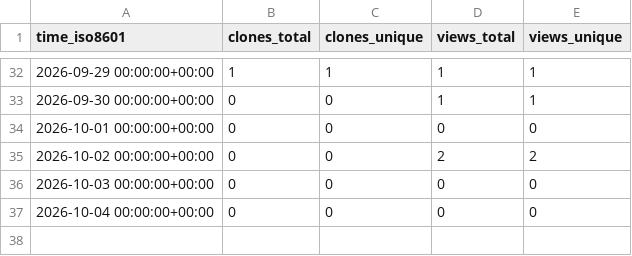
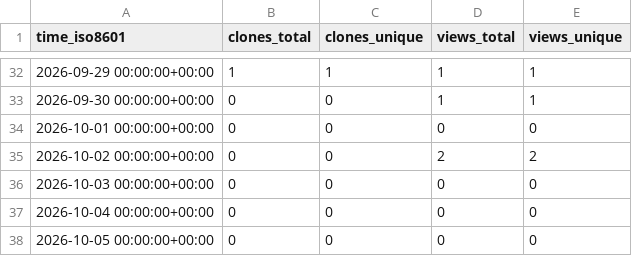
Before and after one commit to Satellite-OSS/.github, a CSV file: traffic/SatellitePaper.csv, drawn as a sheet; only a part is shown, gaps mark what is left out.

```diff
--- a/traffic/SatellitePaper.csv
+++ b/traffic/SatellitePaper.csv
@@ -37 +37,2 @@ time_iso8601,clones_total,clones_unique,views_total,views_unique
 2026-10-04 00:00:00+00:00,0,0,0,0
+2026-10-05 00:00:00+00:00,0,0,0,0
```
